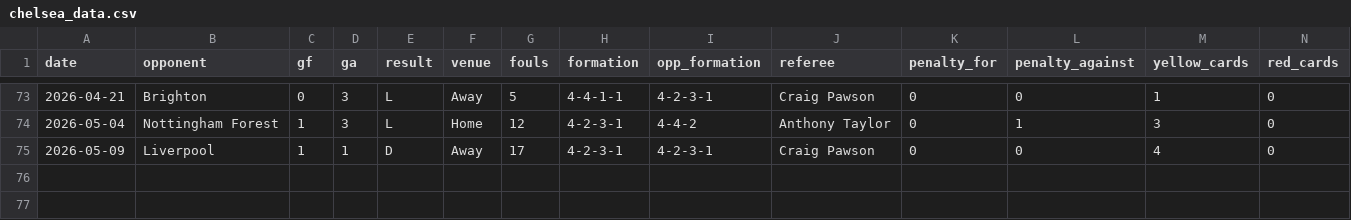
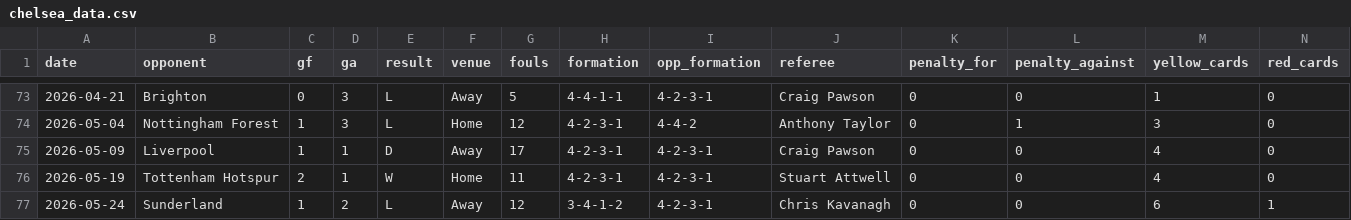
Before and after one commit to vojinpredovic/chelsea-project, a CSV file: chelsea_data.csv, drawn as a sheet; only a part is shown, gaps mark what is left out; rows hold the shown columns only; the diff names each change by its address in the sheet, - before the commit and + after, or states it on an @@ line.

```diff
--- a/chelsea_data.csv
+++ b/chelsea_data.csv
+row 76: 2026-05-19 | Tottenham Hotspur | 2 | 1 | W | Home | 11 | 4-2-3-1 | 4-2-3-1 | Stuart Attwell | 0 | 0 | 4 | 0
+row 77: 2026-05-24 | Sunderland | 1 | 2 | L | Away | 12 | 3-4-1-2 | 4-2-3-1 | Chris Kavanagh | 0 | 0 | 6 | 1
```
Also changed, not shown: 3 other files.
